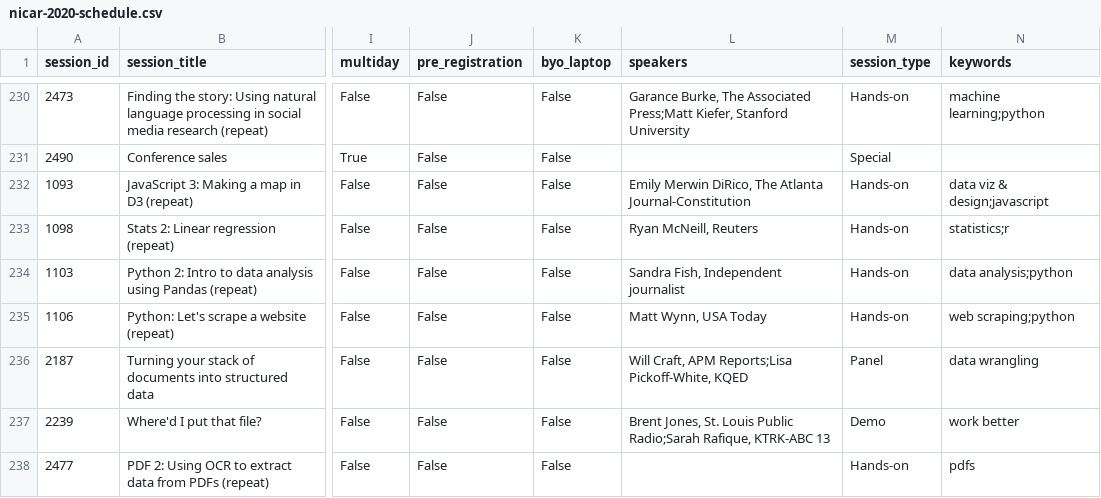
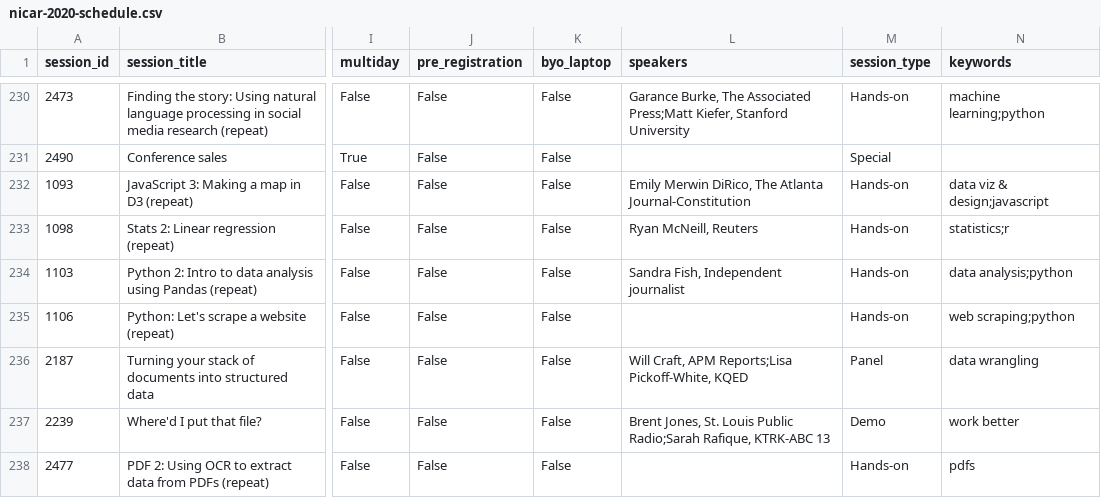
Before and after one commit to ireapps/nicar-2020-schedule, a CSV file: nicar-2020-schedule.csv, drawn as a sheet; only a part is shown, gaps mark what is left out; the diff covers the shown part only; the diff names each change by its address in the sheet, - before the commit and + after, or states it on an @@ line.

```diff
--- a/nicar-2020-schedule.csv
+++ b/nicar-2020-schedule.csv
-L235 (speakers): Matt Wynn, USA Today
+L235 (speakers): (empty)
```
Also changed, not shown: 1 added row, 1 removed row, 2 moved rows and 11 edited cells elsewhere in this file, 3 other files.
